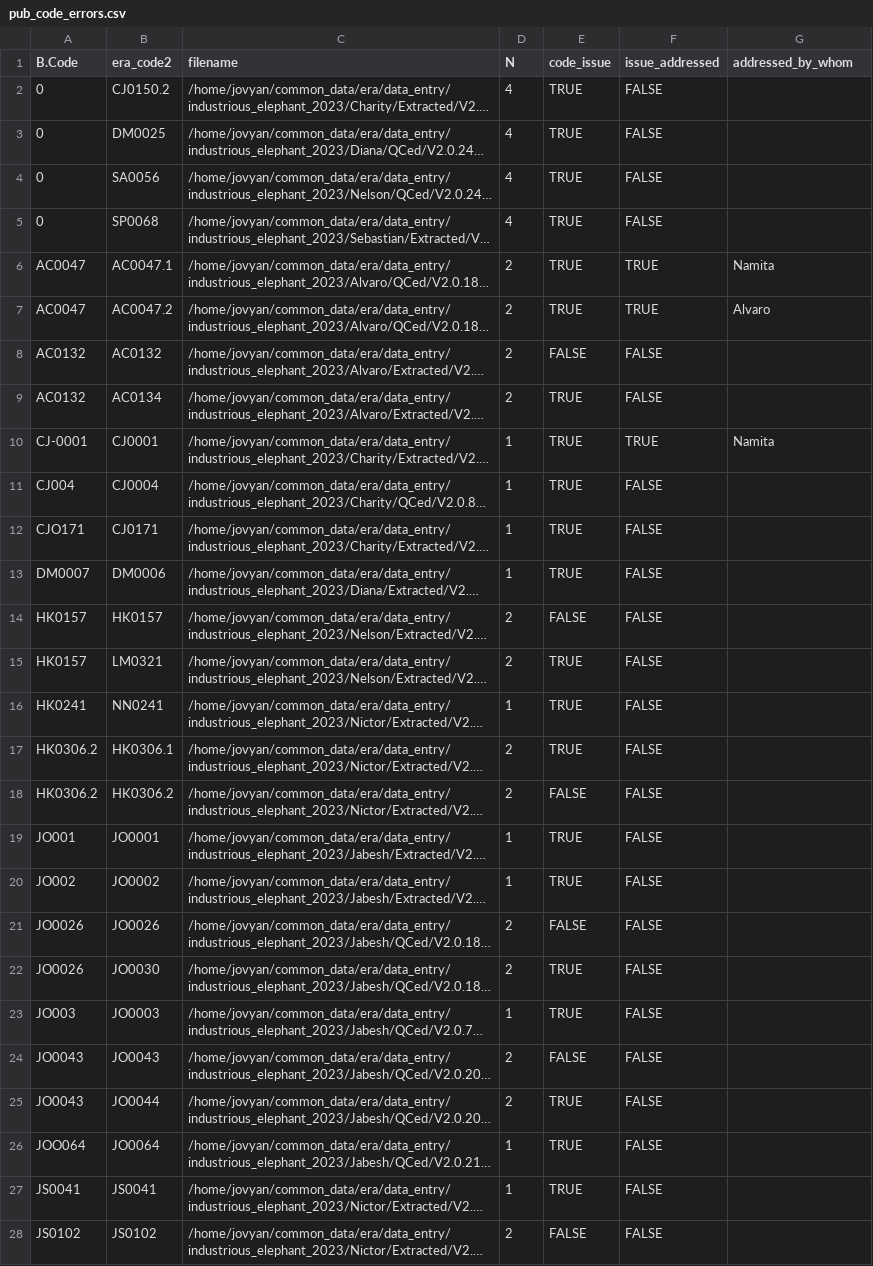
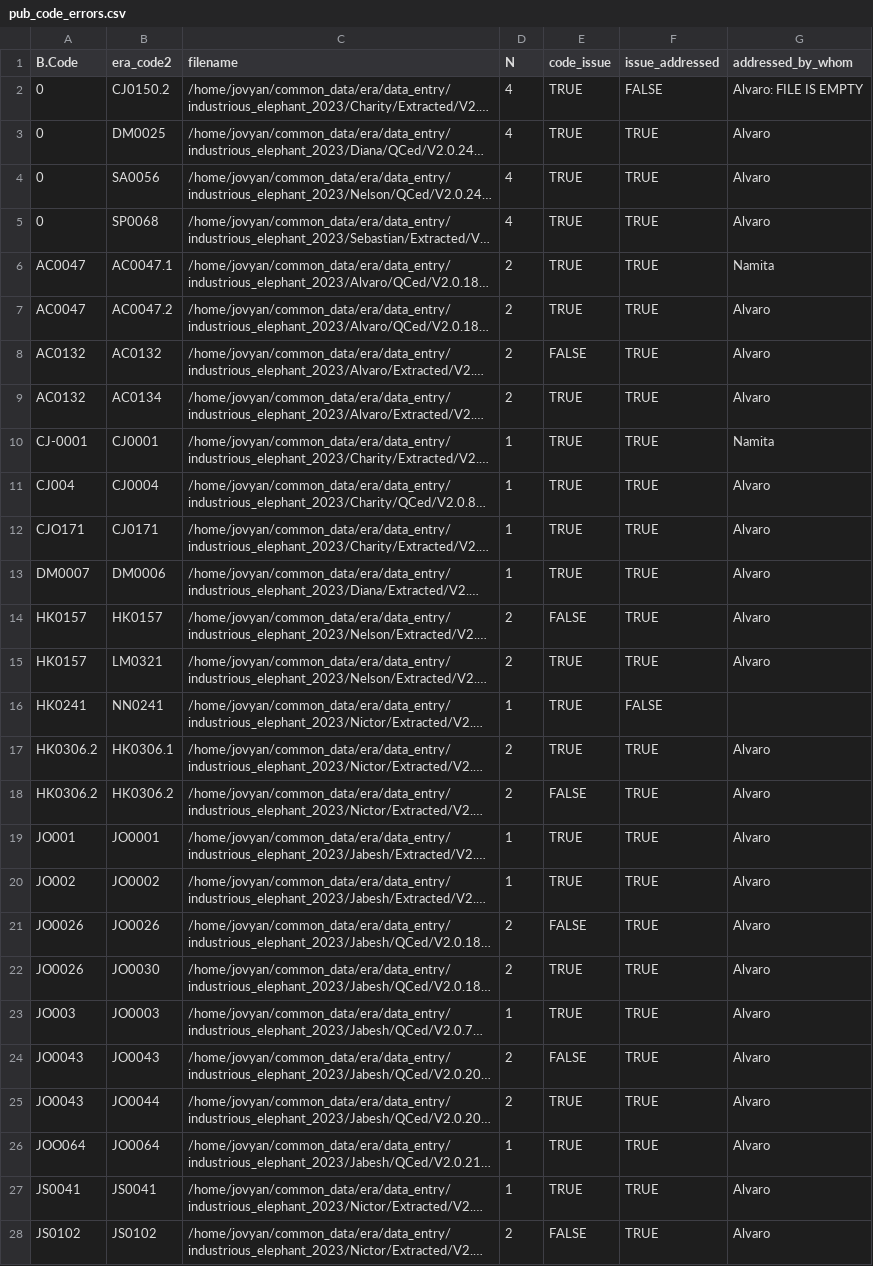
Before and after one commit to CIAT/ERA_dev, a CSV file: data/data_entry/industrious_elephant_2023/data_issues/pub_code_errors.csv, drawn as a sheet; only a part is shown; long unchanged cells end in …; the diff covers the shown part only; the diff names each change by its address in the sheet, - before the commit and + after, or states it on an @@ line.

Commit message:
Update pub_code_errors.csv

```diff
--- a/data/data_entry/industrious_elephant_2023/data_issues/pub_code_errors.csv
+++ b/data/data_entry/industrious_elephant_2023/data_issues/pub_code_errors.csv
-G2 (addressed_by_whom): (empty)
+G2 (addressed_by_whom): Alvaro: FILE IS EMPTY
-F3:F5 (issue_addressed): FALSE
+F3:F5 (issue_addressed): TRUE
-G3:G5 (addressed_by_whom): (empty)
+G3:G5 (addressed_by_whom): Alvaro
-F8:F9 (issue_addressed): FALSE
+F8:F9 (issue_addressed): TRUE
-G8:G9 (addressed_by_whom): (empty)
+G8:G9 (addressed_by_whom): Alvaro
-F11:F15 (issue_addressed): FALSE
+F11:F15 (issue_addressed): TRUE
-G11:G15 (addressed_by_whom): (empty)
+G11:G15 (addressed_by_whom): Alvaro
-F17:F28 (issue_addressed): FALSE
+F17:F28 (issue_addressed): TRUE
-G17:G28 (addressed_by_whom): (empty)
+G17:G28 (addressed_by_whom): Alvaro
```
Also changed, not shown: 2 edited cells elsewhere in this file.
